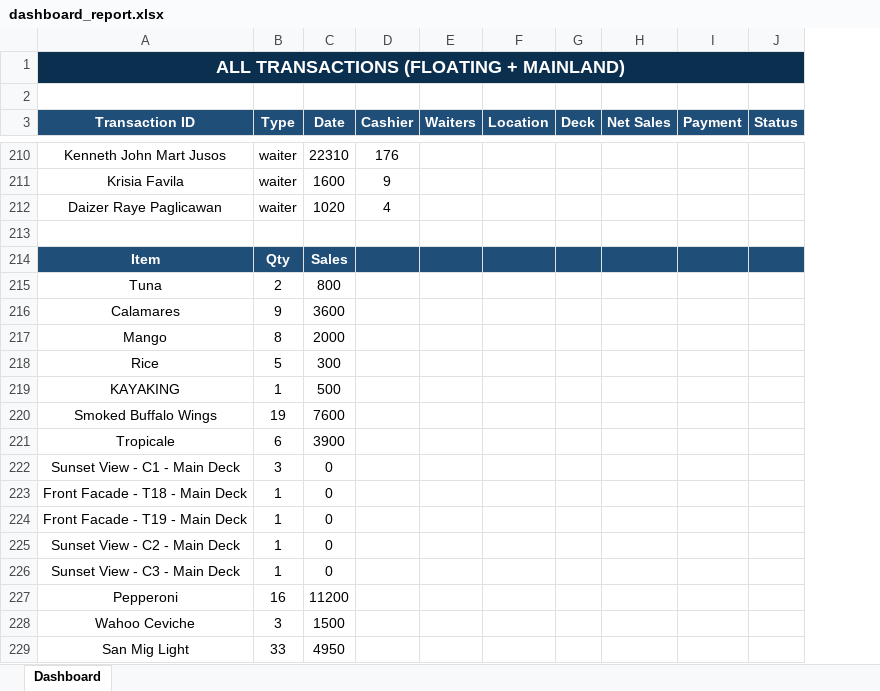
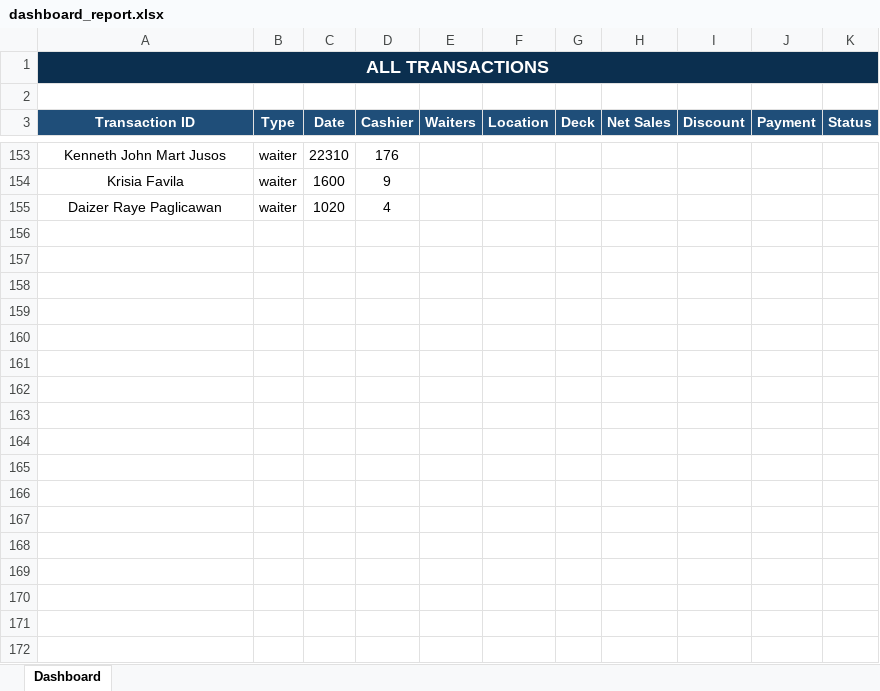
Before and after one commit to elonsobrevilla06-byte/blue_ocean_dashboard, an Excel workbook: dashboard_report.xlsx, sheet Dashboard, drawn as a sheet; only a part is shown, gaps mark what is left out; values as stored, in another font and other column widths than the file's, no borders; removed rows and columns are numbered as before the commit, all else as after; the diff covers the shown part only; the diff names each change by its address in the sheet, - before the commit and + after, or states it on an @@ line.

Commit message:
latest export nakalimutan ang discount

```diff
--- a/dashboard_report.xlsx (sheet Dashboard)
+++ b/dashboard_report.xlsx (sheet Dashboard)
+column I (Discount), empty
-A1 (Transaction ID): ALL TRANSACTIONS (FLOATING + MAINLAND)
+A1 (Transaction ID): ALL TRANSACTIONS
-row 213: (empty)
-row 214: Item | Qty | Sales
-row 215: Tuna | 2 | 800
-row 216: Calamares | 9 | 3600
-row 217: Mango | 8 | 2000
-row 218: Rice | 5 | 300
-row 219: KAYAKING | 1 | 500
-row 220: Smoked Buffalo Wings | 19 | 7600
-row 221: Tropicale | 6 | 3900
-row 222: Sunset View - C1 - Main Deck | 3 | 0
-row 223: Front Facade - T18 - Main Deck | 1 | 0
-row 224: Front Facade - T19 - Main Deck | 1 | 0
-row 225: Sunset View - C2 - Main Deck | 1 | 0
-row 226: Sunset View - C3 - Main Deck | 1 | 0
-row 227: Pepperoni | 16 | 11200
-row 228: Wahoo Ceviche | 3 | 1500
-row 229: San Mig Light | 33 | 4950
```
Also changed, not shown: 113 removed rows and 31 edited cells elsewhere in this sheet, 2 other files.
